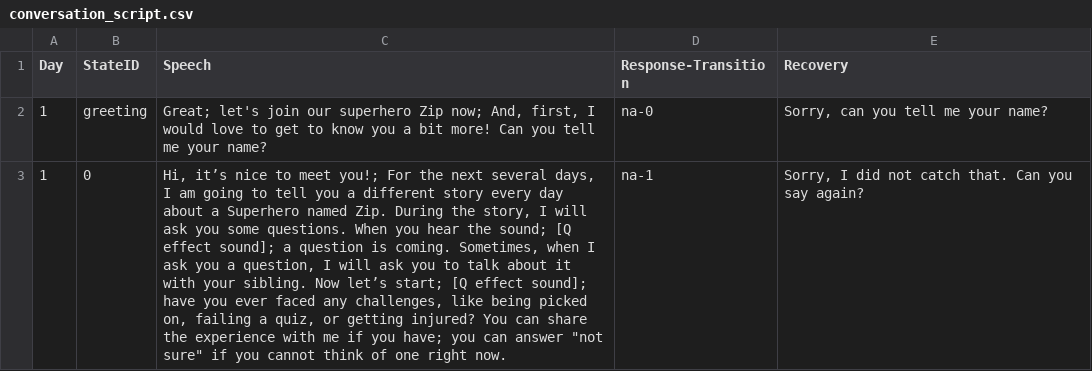
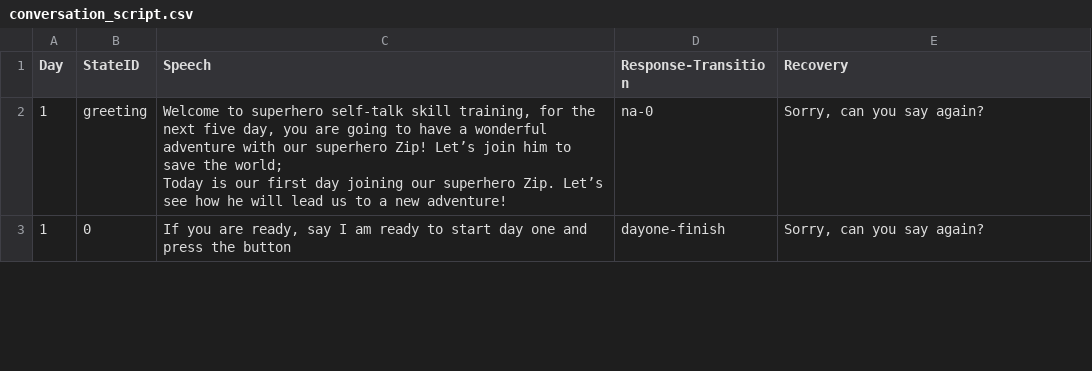
Before and after one commit to DrustZ/KidsteamConversationAgent, a CSV file: node_server/conversation_script.csv, drawn as a sheet; only a part is shown; ↵ is a line break in a cell; the diff covers the shown part only; the diff names each change by its address in the sheet, - before the commit and + after, or states it on an @@ line.

```diff
--- a/node_server/conversation_script.csv
+++ b/node_server/conversation_script.csv
-C2 (Speech): Great; let's join our superhero Zip now; And, first, I would love to get to know you a bit more! Can you tell me your name?
+C2 (Speech): Welcome to superhero self-talk skill training, for the next five day, you are going to have a wonderful adventure with our superhero Zip! Let’s join him to save the world; ↵ Today is our first day joining our superhero Zip. Let’s see how he will lead us to a new adventure!
-E2 (Recovery): Sorry, can you tell me your name?
+E2 (Recovery): Sorry, can you say again?
-C3 (Speech): Hi, it’s nice to meet you!; For the next several days, I am going to tell you a different story every day about a Superhero named Zip. During the story, I will ask you some questions. When you hear the sound; [Q effect sound]; a question is coming. Sometimes, when I ask you a question, I will ask you to talk about it with your sibling. Now let’s start; [Q effect sound]; have you ever faced any challenges, like being picked on, failing a quiz, or getting injured? You can share the experience with me if you have; you can answer "not sure" if you cannot think of one right now.
+C3 (Speech): If you are ready, say I am ready to start day one and press the button
-D3 (Response-Transition): na-1
+D3 (Response-Transition): dayone-finish
-E3 (Recovery): Sorry, I did not catch that. Can you say again?
+E3 (Recovery): Sorry, can you say again?
```
Also changed, not shown: 2 added rows and 7 edited cells elsewhere in this file, 2 other files.
